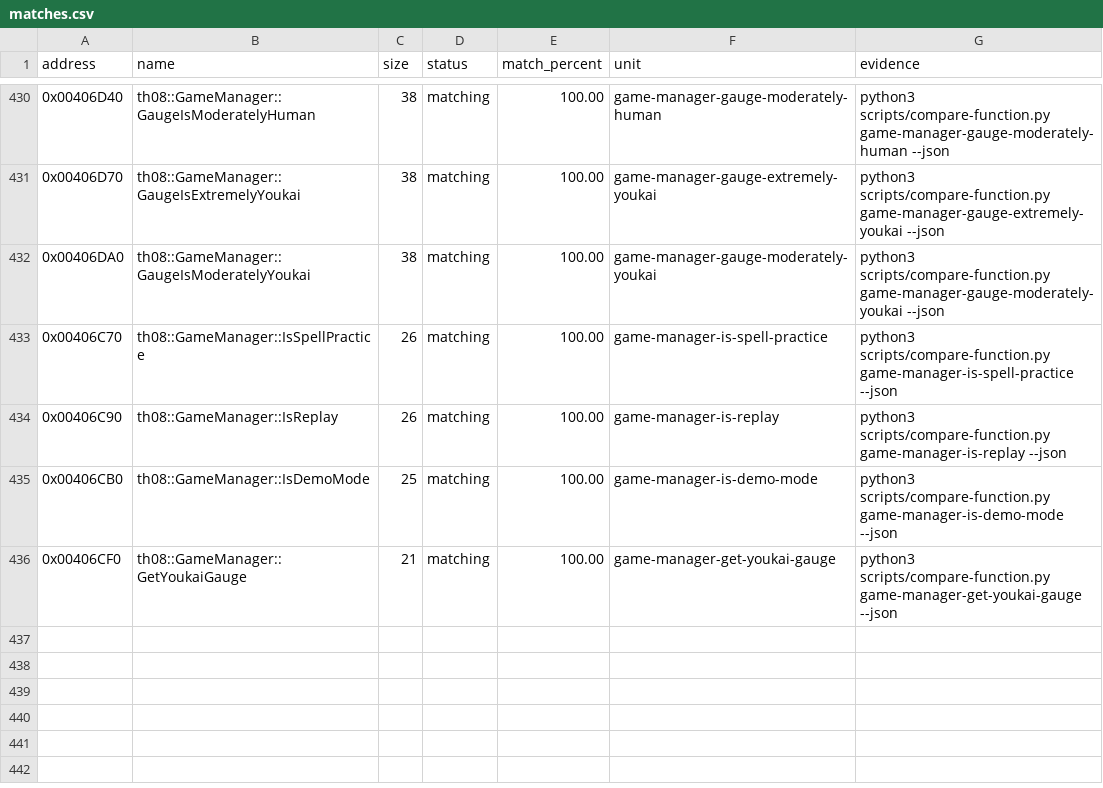
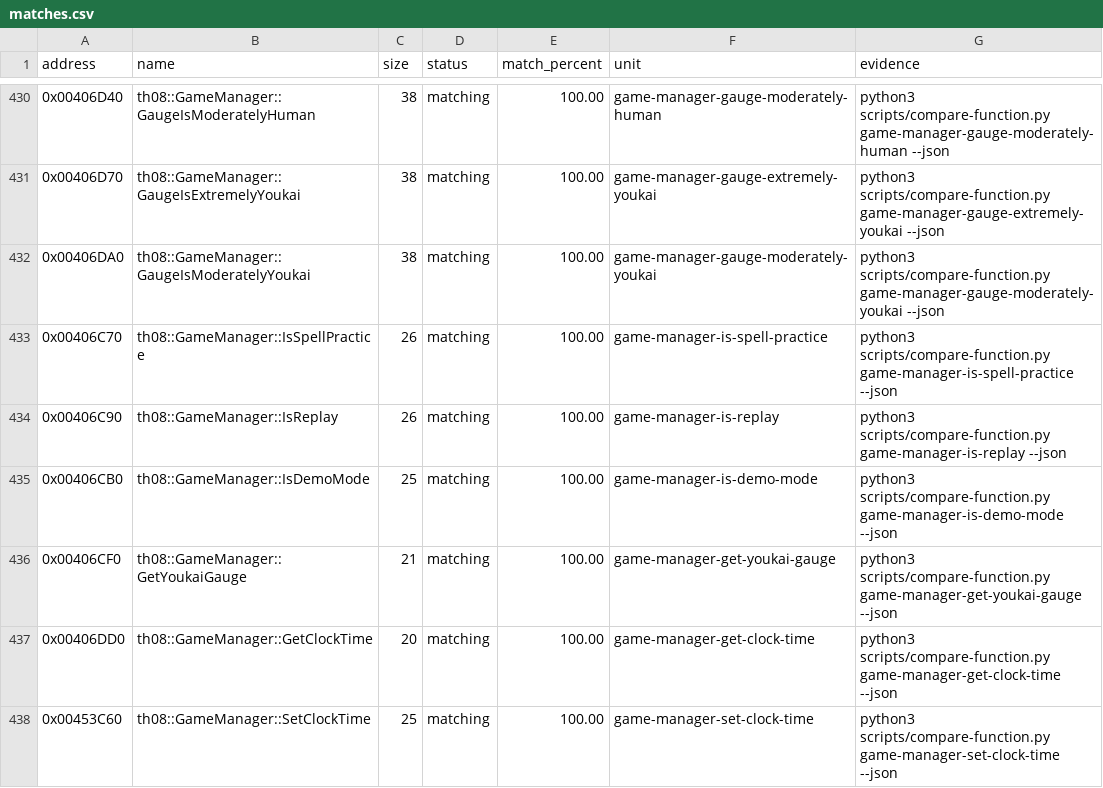
Before and after one commit to koishikois259/th08-multi, a CSV file: config/matches.csv, drawn as a sheet; only a part is shown, gaps mark what is left out.

Commit message:
Match GameManager clock accessors

```diff
--- a/config/matches.csv
+++ b/config/matches.csv
@@ -436 +436,3 @@ address,name,size,status,match_percent,unit,evidence
 0x00406CF0,th08::GameManager::GetYoukaiGauge,21,matching,100.00,game-manager-get-youkai-gauge,python3 scripts/compare-function.py game-manager-get-youkai-gauge --json
+0x00406DD0,th08::GameManager::GetClockTime,20,matching,100.00,game-manager-get-clock-time,python3 scripts/compare-function.py game-manager-get-clock-time --json
+0x00453C60,th08::GameManager::SetClockTime,25,matching,100.00,game-manager-set-clock-time,python3 scripts/compare-function.py game-manager-set-clock-time --json
```
Also changed, not shown: 5 other files.
